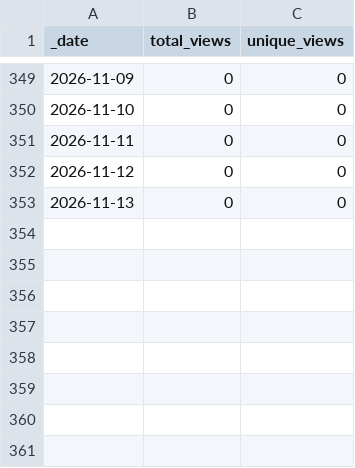
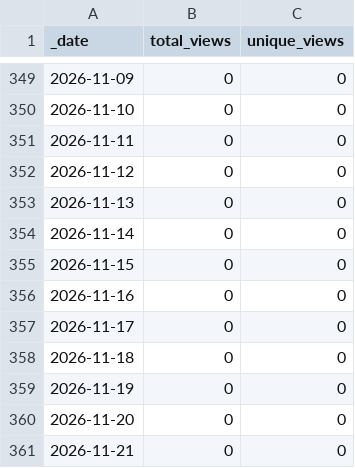
Before and after one commit to guiga-zalu/guiga-zalu, a CSV file: traffic/views.csv, drawn as a sheet; only a part is shown, gaps mark what is left out; the diff names each change by its address in the sheet, - before the commit and + after, or states it on an @@ line.

```diff
--- a/traffic/views.csv
+++ b/traffic/views.csv
+row 354: 2026-11-14 | 0 | 0
+row 355: 2026-11-15 | 0 | 0
+row 356: 2026-11-16 | 0 | 0
+row 357: 2026-11-17 | 0 | 0
+row 358: 2026-11-18 | 0 | 0
+row 359: 2026-11-19 | 0 | 0
+row 360: 2026-11-20 | 0 | 0
+row 361: 2026-11-21 | 0 | 0
```
Also changed, not shown: traffic/clones.csv, 1 other file.
